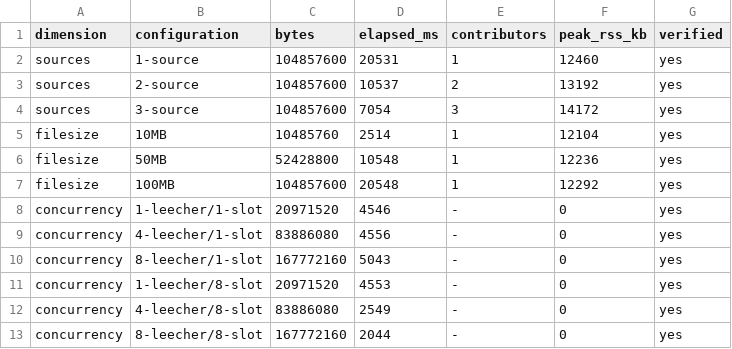
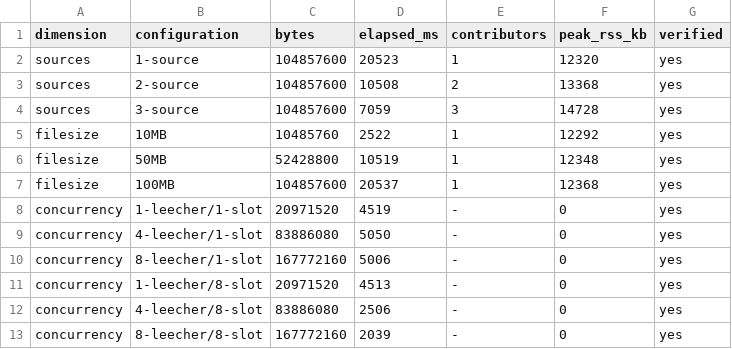
Before and after one commit to huynhhoang04/qbittorrent-clone, a CSV file: docs/bench/results.csv, drawn as a sheet.

```diff
--- a/docs/bench/results.csv
+++ b/docs/bench/results.csv
@@ -1,13 +1,13 @@
 dimension,configuration,bytes,elapsed_ms,contributors,peak_rss_kb,verified
-sources,1-source,104857600,20531,1,12460,yes
-sources,2-source,104857600,10537,2,13192,yes
-sources,3-source,104857600,7054,3,14172,yes
-filesize,10MB,10485760,2514,1,12104,yes
-filesize,50MB,52428800,10548,1,12236,yes
-filesize,100MB,104857600,20548,1,12292,yes
-concurrency,1-leecher/1-slot,20971520,4546,-,0,yes
-concurrency,4-leecher/1-slot,83886080,4556,-,0,yes
-concurrency,8-leecher/1-slot,167772160,5043,-,0,yes
-concurrency,1-leecher/8-slot,20971520,4553,-,0,yes
-concurrency,4-leecher/8-slot,83886080,2549,-,0,yes
-concurrency,8-leecher/8-slot,167772160,2044,-,0,yes
+sources,1-source,104857600,20523,1,12320,yes
+sources,2-source,104857600,10508,2,13368,yes
+sources,3-source,104857600,7059,3,14728,yes
+filesize,10MB,10485760,2522,1,12292,yes
+filesize,50MB,52428800,10519,1,12348,yes
+filesize,100MB,104857600,20537,1,12368,yes
+concurrency,1-leecher/1-slot,20971520,4519,-,0,yes
+concurrency,4-leecher/1-slot,83886080,5050,-,0,yes
+concurrency,8-leecher/1-slot,167772160,5006,-,0,yes
+concurrency,1-leecher/8-slot,20971520,4513,-,0,yes
+concurrency,4-leecher/8-slot,83886080,2506,-,0,yes
+concurrency,8-leecher/8-slot,167772160,2039,-,0,yes
```
Also changed, not shown: 31 other files.
